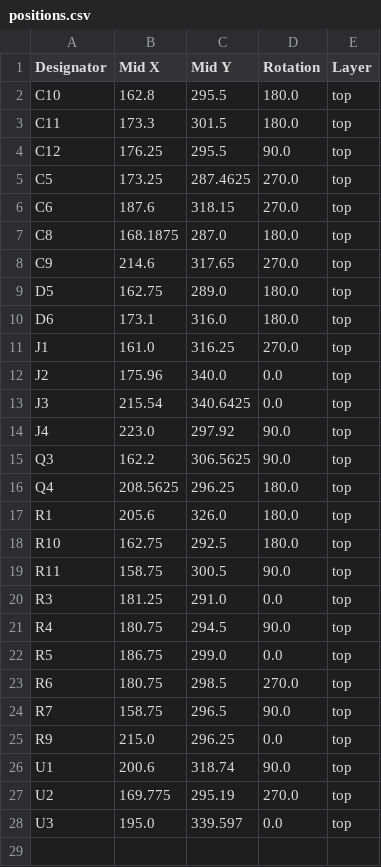
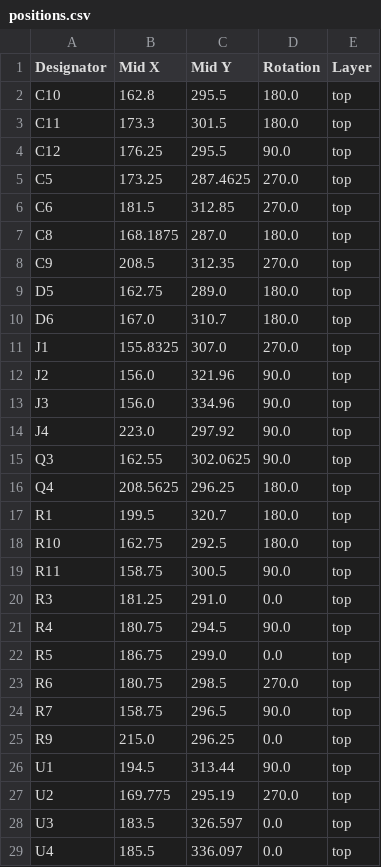
Before and after one commit to chrocket/B-HeaterDelay, a CSV file: B+ Delay/production/positions.csv, drawn as a sheet.

Commit message:
Production files

```diff
--- a/B+ Delay/production/positions.csv
+++ b/B+ Delay/production/positions.csv
@@ -5,14 +5,14 @@ C12,176.25,295.5,90.0,top
 C5,173.25,287.4625,270.0,top
-C6,187.6,318.15,270.0,top
+C6,181.5,312.85,270.0,top
 C8,168.1875,287.0,180.0,top
-C9,214.6,317.65,270.0,top
+C9,208.5,312.35,270.0,top
 D5,162.75,289.0,180.0,top
-D6,173.1,316.0,180.0,top
-J1,161.0,316.25,270.0,top
-J2,175.96,340.0,0.0,top
-J3,215.54,340.6425,0.0,top
+D6,167.0,310.7,180.0,top
+J1,155.8325,307.0,270.0,top
+J2,156.0,321.96,90.0,top
+J3,156.0,334.96,90.0,top
 J4,223.0,297.92,90.0,top
-Q3,162.2,306.5625,90.0,top
+Q3,162.55,302.0625,90.0,top
 Q4,208.5625,296.25,180.0,top
-R1,205.6,326.0,180.0,top
+R1,199.5,320.7,180.0,top
 R10,162.75,292.5,180.0,top
@@ -25,4 +25,5 @@ R7,158.75,296.5,90.0,top
 R9,215.0,296.25,0.0,top
-U1,200.6,318.74,90.0,top
+U1,194.5,313.44,90.0,top
 U2,169.775,295.19,270.0,top
-U3,195.0,339.597,0.0,top
+U3,183.5,326.597,0.0,top
+U4,185.5,336.097,0.0,top
```
Also changed, not shown: B+ Delay/production/bom.csv, 5 other files.
